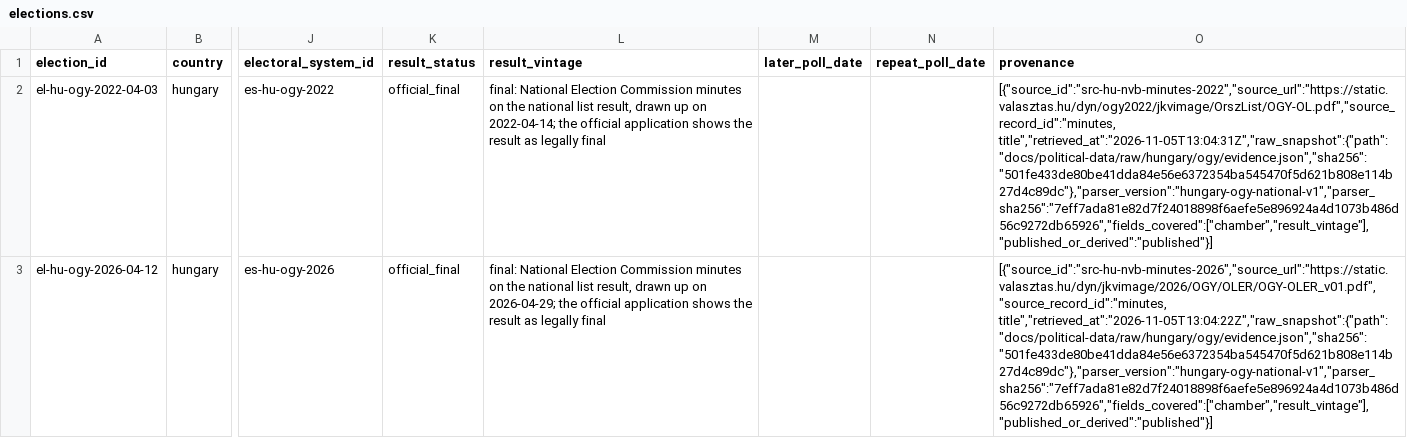
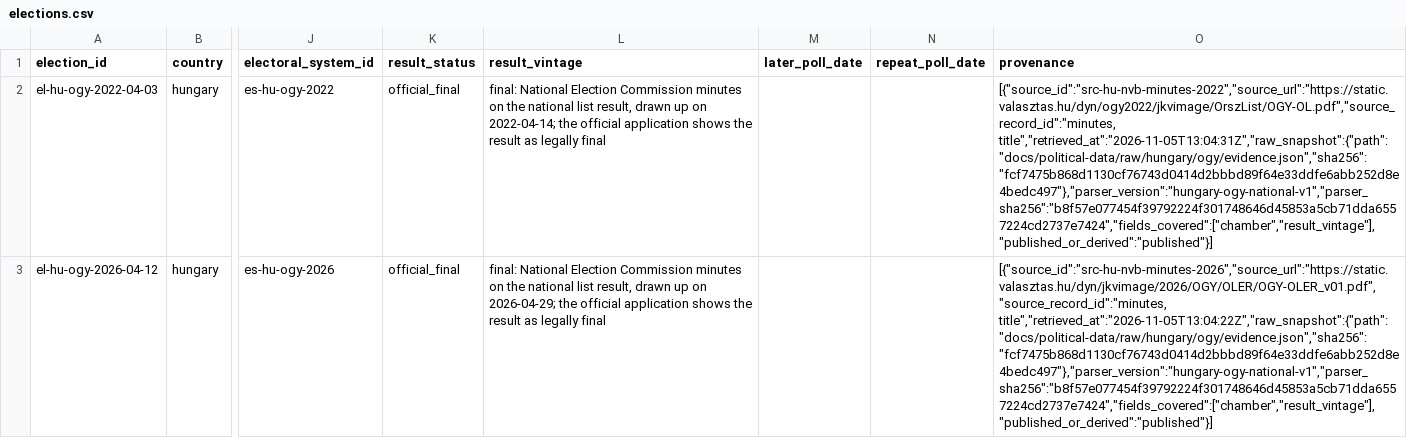
Before and after one commit to hui-sallai/central-europe-political-atlas, a CSV file: public/research-data/political/hungary/elections.csv, drawn as a sheet; only a part is shown, gaps mark what is left out; the diff names each change by its address in the sheet, - before the commit and + after, or states it on an @@ line.

```diff
--- a/public/research-data/political/hungary/elections.csv
+++ b/public/research-data/political/hungary/elections.csv
-O2 (provenance): [{"source_id":"src-hu-nvb-minutes-2022","source_url":"https://static.valasztas.hu/dyn/ogy2022/jkvimage/OrszList/OGY-OL.pdf","source_record_id":"minutes, title","retrieved_at":"2026-11-05T13:04:31Z","raw_snapshot":{"path":"docs/political-data/raw/hungary/ogy/evidence.json","sha256":"501fe433de80be41dda84e56e6372354ba545470f5d621b808e114b27d4c89dc"},"parser_version":"hungary-ogy-national-v1","parser_sha256":"7eff7ada81e82d7f24018898f6aefe5e896924a4d1073b486d56c9272db65926","fields_covered":["chamber","result_vintage"],"published_or_derived":"published"}]
+O2 (provenance): [{"source_id":"src-hu-nvb-minutes-2022","source_url":"https://static.valasztas.hu/dyn/ogy2022/jkvimage/OrszList/OGY-OL.pdf","source_record_id":"minutes, title","retrieved_at":"2026-11-05T13:04:31Z","raw_snapshot":{"path":"docs/political-data/raw/hungary/ogy/evidence.json","sha256":"fcf7475b868d1130cf76743d0414d2bbbd89f64e33ddfe6abb252d8e4bedc497"},"parser_version":"hungary-ogy-national-v1","parser_sha256":"b8f57e077454f39792224f301748646d45853a5cb71dda6557224cd2737e7424","fields_covered":["chamber","result_vintage"],"published_or_derived":"published"}]
-O3 (provenance): [{"source_id":"src-hu-nvb-minutes-2026","source_url":"https://static.valasztas.hu/dyn/jkvimage/2026/OGY/OLER/OGY-OLER_v01.pdf","source_record_id":"minutes, title","retrieved_at":"2026-11-05T13:04:22Z","raw_snapshot":{"path":"docs/political-data/raw/hungary/ogy/evidence.json","sha256":"501fe433de80be41dda84e56e6372354ba545470f5d621b808e114b27d4c89dc"},"parser_version":"hungary-ogy-national-v1","parser_sha256":"7eff7ada81e82d7f24018898f6aefe5e896924a4d1073b486d56c9272db65926","fields_covered":["chamber","result_vintage"],"published_or_derived":"published"}]
+O3 (provenance): [{"source_id":"src-hu-nvb-minutes-2026","source_url":"https://static.valasztas.hu/dyn/jkvimage/2026/OGY/OLER/OGY-OLER_v01.pdf","source_record_id":"minutes, title","retrieved_at":"2026-11-05T13:04:22Z","raw_snapshot":{"path":"docs/political-data/raw/hungary/ogy/evidence.json","sha256":"fcf7475b868d1130cf76743d0414d2bbbd89f64e33ddfe6abb252d8e4bedc497"},"parser_version":"hungary-ogy-national-v1","parser_sha256":"b8f57e077454f39792224f301748646d45853a5cb71dda6557224cd2737e7424","fields_covered":["chamber","result_vintage"],"published_or_derived":"published"}]
```
Also changed, not shown: public/research-data/political/hungary/election_turnout.csv, public/research-data/political/hungary/electoral_contestants.csv, 33 other files.
